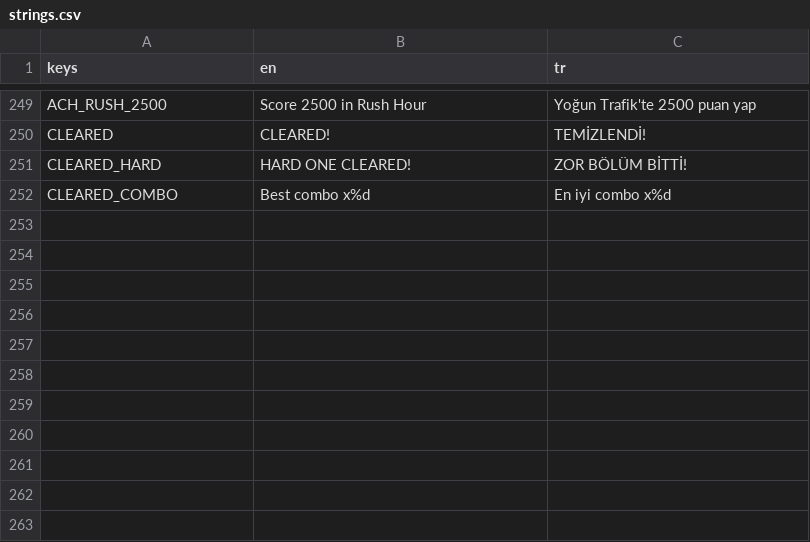
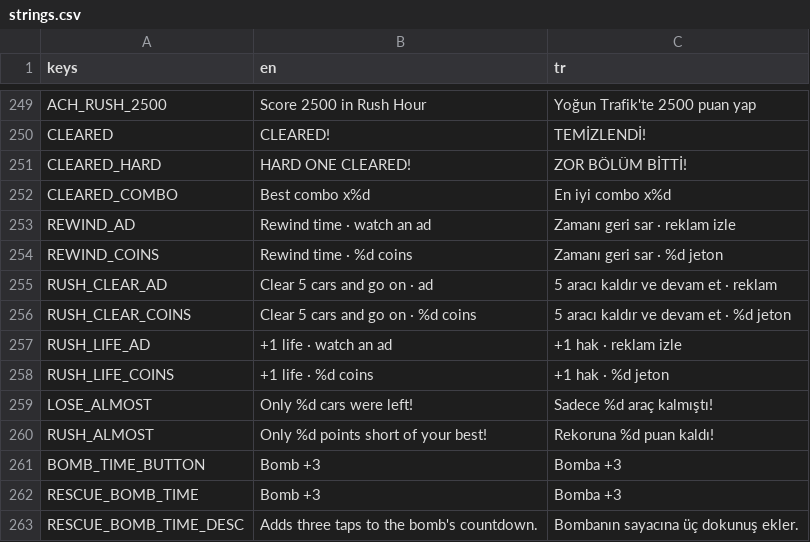
Before and after one commit to ismetcabbar9-oss/TRAFFIC-2D-, a CSV file: translations/strings.csv, drawn as a sheet; only a part is shown, gaps mark what is left out.

```diff
--- a/translations/strings.csv
+++ b/translations/strings.csv
@@ -252 +252,12 @@ CLEARED_HARD,HARD ONE CLEARED!,ZOR BÖLÜM BİTTİ!
 CLEARED_COMBO,Best combo x%d,En iyi combo x%d
+REWIND_AD,Rewind time · watch an ad,Zamanı geri sar · reklam izle
+REWIND_COINS,Rewind time · %d coins,Zamanı geri sar · %d jeton
+RUSH_CLEAR_AD,Clear 5 cars and go on · ad,5 aracı kaldır ve devam et · reklam
+RUSH_CLEAR_COINS,Clear 5 cars and go on · %d coins,5 aracı kaldır ve devam et · %d jeton
+RUSH_LIFE_AD,+1 life · watch an ad,+1 hak · reklam izle
+RUSH_LIFE_COINS,+1 life · %d coins,+1 hak · %d jeton
+LOSE_ALMOST,Only %d cars were left!,Sadece %d araç kalmıştı!
+RUSH_ALMOST,Only %d points short of your best!,Rekoruna %d puan kaldı!
+BOMB_TIME_BUTTON,Bomb +3,Bomba +3
+RESCUE_BOMB_TIME,Bomb +3,Bomba +3
+RESCUE_BOMB_TIME_DESC,Adds three taps to the bomb's countdown.,Bombanın sayacına üç dokunuş ekler.
```
Also changed, not shown: 9 other files.
